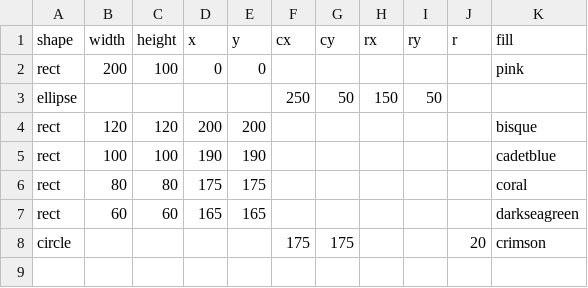
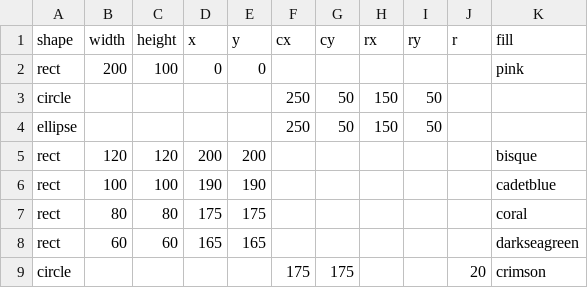
Before and after one commit to m-ahm/testing, a CSV file: svg_scene.csv, drawn as a sheet.

Commit message:
Update svg_scene.csv

```diff
--- a/svg_scene.csv
+++ b/svg_scene.csv
@@ -2,2 +2,3 @@ shape,width,height,x,y,cx,cy,rx,ry,r,fill
 "rect",200,100,0,0,,,,,,pink
+circle,,,,,250,50,150,50,
 "ellipse",,,,,250,50,150,50,,
```
